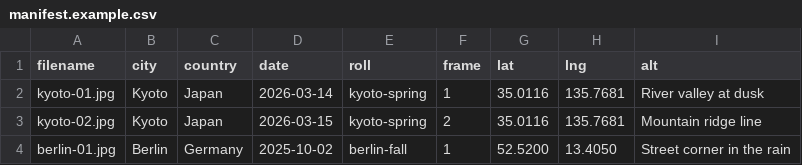
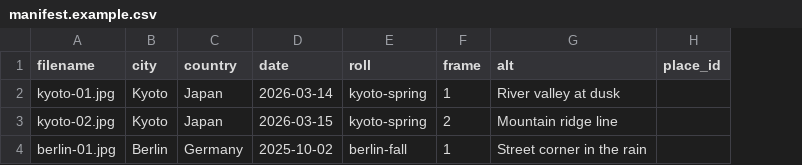
Before and after one commit to okwan12/livedbits, a CSV file: scripts/manifest.example.csv, drawn as a sheet; removed rows and columns are numbered as before the commit, all else as after; the diff names each change by its address in the sheet, - before the commit and + after, or states it on an @@ line.

```diff
--- a/scripts/manifest.example.csv
+++ b/scripts/manifest.example.csv
-column G (lat), rows 2-4: 35.0116 | 35.0116 | 52.5200
-column H (lng), rows 2-4: 135.7681 | 135.7681 | 13.4050
+column H (place_id), empty
```
Also changed, not shown: 18 other files.
